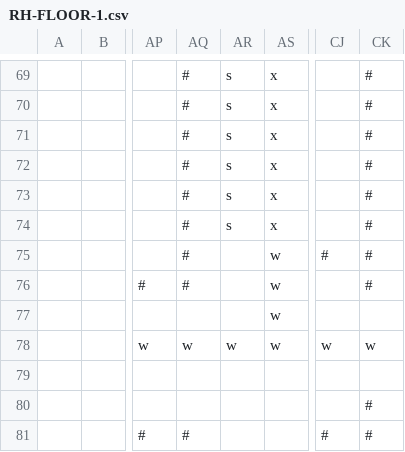
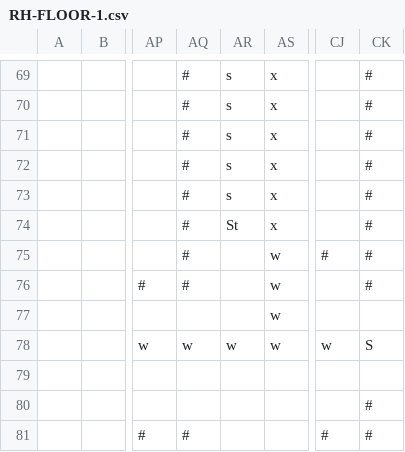
Before and after one commit to CurrieParinas/Pathfinder-Module, a CSV file: pathfinder/static/maps/RH-FLOOR-1.csv (was RH-FLOOR-1.csv), drawn as a sheet; only a part is shown, gaps mark what is left out; the diff names each change by its address in the sheet, - before the commit and + after, or states it on an @@ line.

```diff
--- a/RH-FLOOR-1.csv
+++ b/pathfinder/static/maps/RH-FLOOR-1.csv
-AR74: s
+AR74: St
-CK78: w
+CK78: S
```
Also changed, not shown: pathfinder/static/maps/RH-FLOOR-2.csv, pathfinder/static/maps/RH-FLOOR-3.csv, 7 other files.
